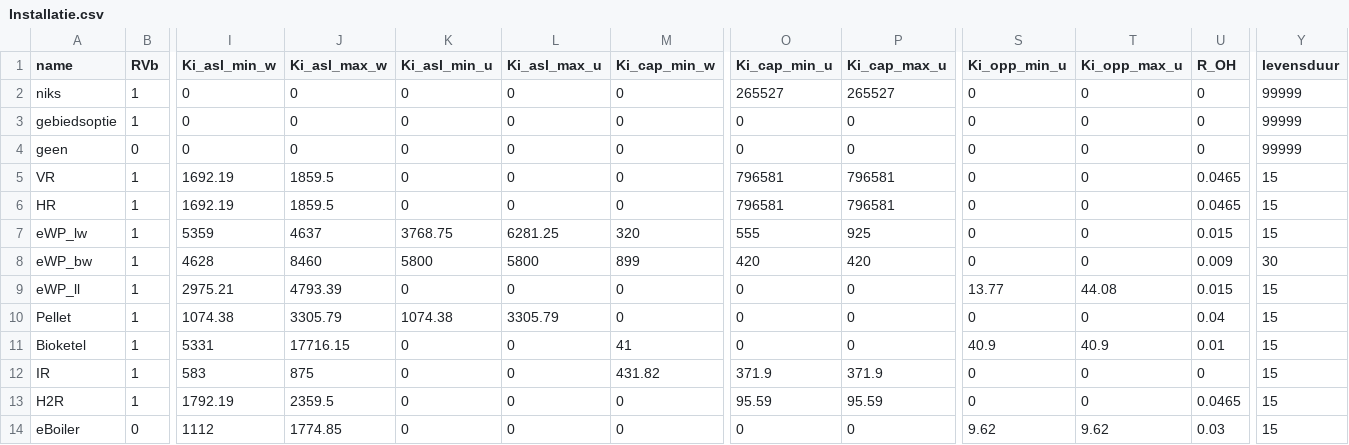
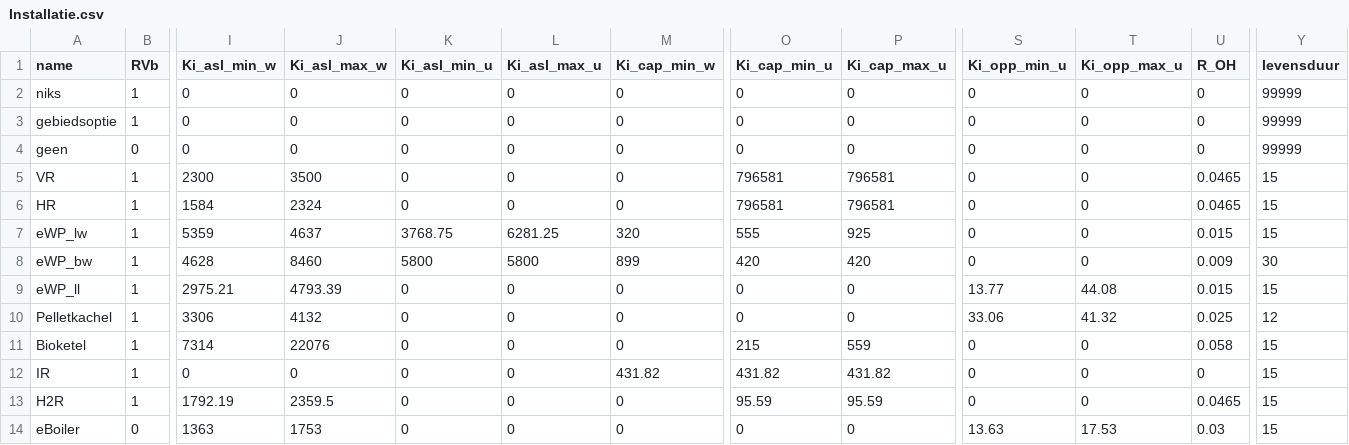
Before and after one commit to RuudvandenWijngaart/VestaDV, a CSV file: installaties/Installatie.csv, drawn as a sheet; only a part is shown, gaps mark what is left out; the diff covers the shown part only; the diff names each change by its address in the sheet, - before the commit and + after, or states it on an @@ line.

```diff
--- a/installaties/Installatie.csv
+++ b/installaties/Installatie.csv
-O2 (Ki_cap_min_u): 265527
+O2 (Ki_cap_min_u): 0
-P2 (Ki_cap_max_u): 265527
+P2 (Ki_cap_max_u): 0
-I5 (Ki_asl_min_w): 1692.19
+I5 (Ki_asl_min_w): 2300
-J5 (Ki_asl_max_w): 1859.5
+J5 (Ki_asl_max_w): 3500
-I6 (Ki_asl_min_w): 1692.19
+I6 (Ki_asl_min_w): 1584
-J6 (Ki_asl_max_w): 1859.5
+J6 (Ki_asl_max_w): 2324
-A10 (name): Pellet
+A10 (name): Pelletkachel
-I10 (Ki_asl_min_w): 1074.38
+I10 (Ki_asl_min_w): 3306
-J10 (Ki_asl_max_w): 3305.79
+J10 (Ki_asl_max_w): 4132
-K10 (Ki_asl_min_u): 1074.38
+K10 (Ki_asl_min_u): 0
-L10 (Ki_asl_max_u): 3305.79
+L10 (Ki_asl_max_u): 0
-S10 (Ki_opp_min_u): 0
+S10 (Ki_opp_min_u): 33.06
-T10 (Ki_opp_max_u): 0
+T10 (Ki_opp_max_u): 41.32
-U10 (R_OH): 0.04
+U10 (R_OH): 0.025
-Y10 (levensduur): 15
+Y10 (levensduur): 12
-I11 (Ki_asl_min_w): 5331
+I11 (Ki_asl_min_w): 7314
-J11 (Ki_asl_max_w): 17716.15
+J11 (Ki_asl_max_w): 22076
-M11 (Ki_cap_min_w): 41
+M11 (Ki_cap_min_w): 0
-O11 (Ki_cap_min_u): 0
+O11 (Ki_cap_min_u): 215
-P11 (Ki_cap_max_u): 0
+P11 (Ki_cap_max_u): 559
-S11 (Ki_opp_min_u): 40.9
+S11 (Ki_opp_min_u): 0
-T11 (Ki_opp_max_u): 40.9
+T11 (Ki_opp_max_u): 0
-U11 (R_OH): 0.01
+U11 (R_OH): 0.058
-I12 (Ki_asl_min_w): 583
+I12 (Ki_asl_min_w): 0
-J12 (Ki_asl_max_w): 875
+J12 (Ki_asl_max_w): 0
-O12 (Ki_cap_min_u): 371.9
+O12 (Ki_cap_min_u): 431.82
-P12 (Ki_cap_max_u): 371.9
+P12 (Ki_cap_max_u): 431.82
-I14 (Ki_asl_min_w): 1112
+I14 (Ki_asl_min_w): 1363
-J14 (Ki_asl_max_w): 1774.85
+J14 (Ki_asl_max_w): 1753
-S14 (Ki_opp_min_u): 9.62
+S14 (Ki_opp_min_u): 13.63
-T14 (Ki_opp_max_u): 9.62
+T14 (Ki_opp_max_u): 17.53
```
Also changed, not shown: 2 added rows and 26 edited cells elsewhere in this file, installaties/GebouwOptie.csv, installaties/Performance.csv, 1 other file.
